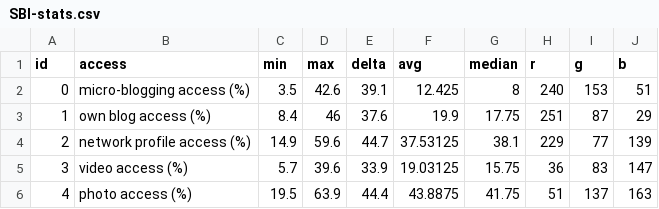
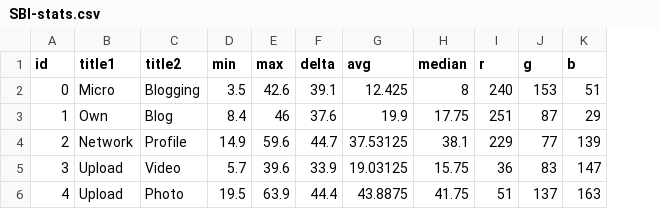
Before and after one commit to ig2gi/processing, a CSV file: src/nodebox3/knightcenter/SBI/SBI-stats.csv, drawn as a sheet; removed rows and columns are numbered as before the commit, all else as after; the diff names each change by its address in the sheet, - before the commit and + after, or states it on an @@ line.

```diff
--- a/src/nodebox3/knightcenter/SBI/SBI-stats.csv
+++ b/src/nodebox3/knightcenter/SBI/SBI-stats.csv
-column B (access), rows 2-6: micro-blogging access (%) | own blog access (%) | network profile access (%) | video access (%) | photo access (%)
+column B (title1), rows 2-6: Micro | Own | Network | Upload | Upload
+column C (title2), rows 2-6: Blogging | Blog | Profile | Video | Photo
```
Also changed, not shown: 2 other files.
